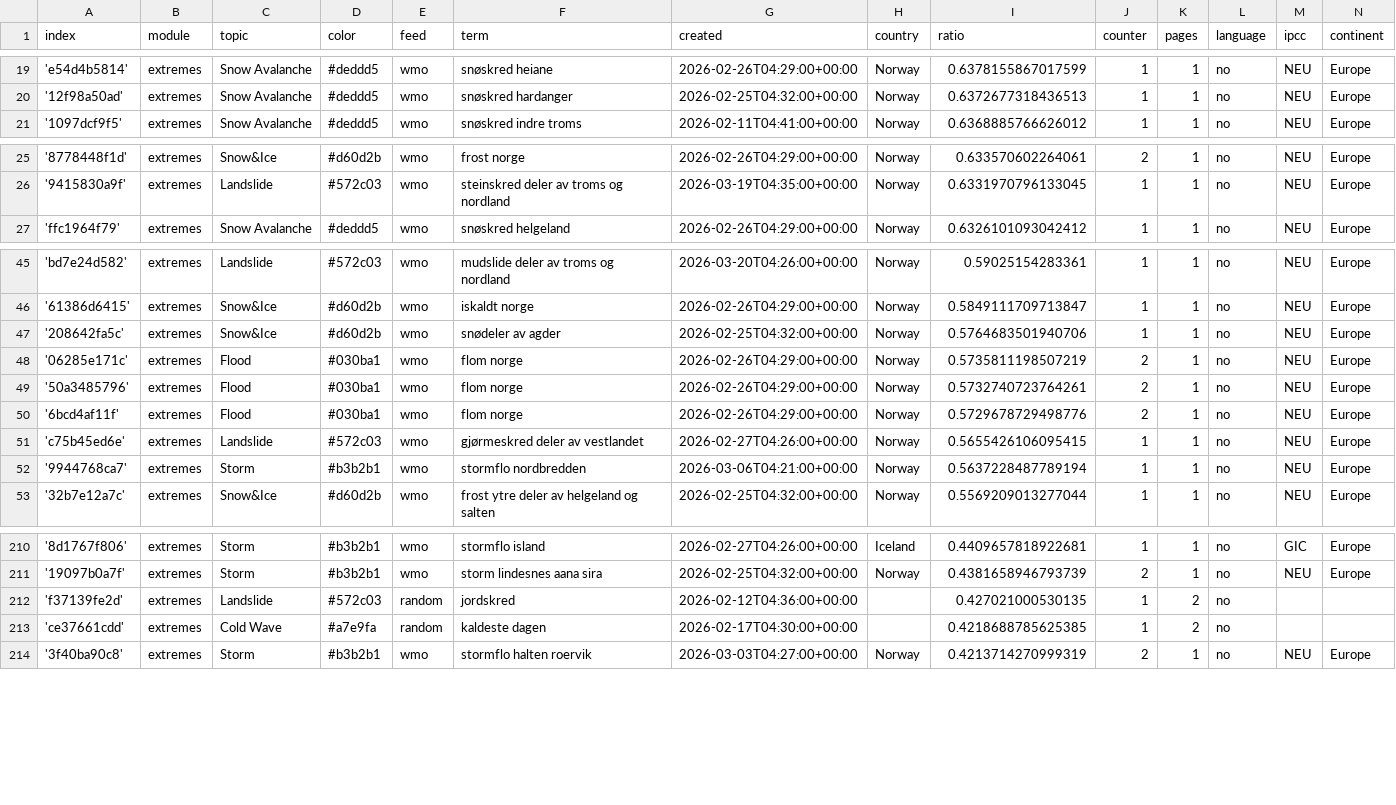
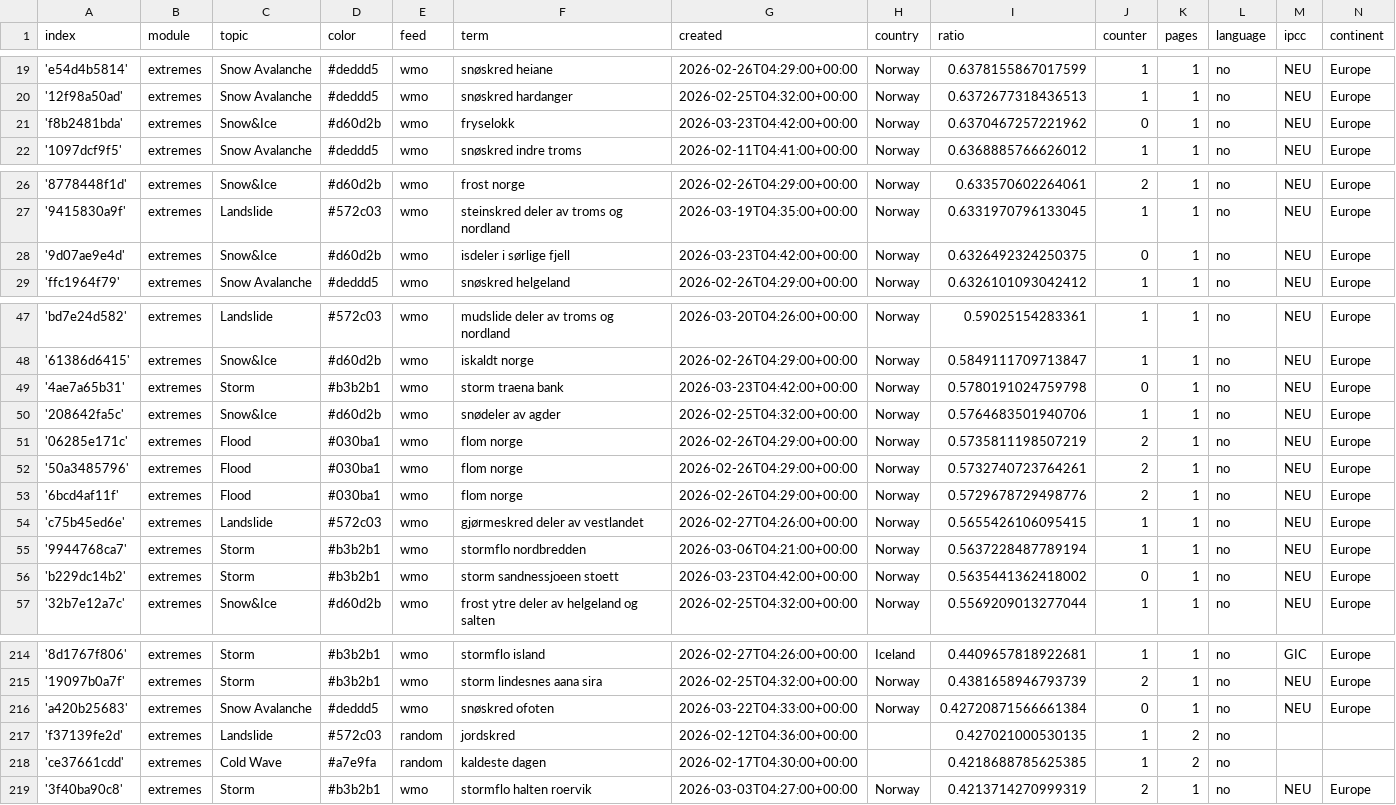
Before and after one commit to sonjanews/norwegianExtreme, a CSV file: terms.csv, drawn as a sheet; only a part is shown, gaps mark what is left out; the diff covers the shown part only.

Commit message:
Commit from GitHub Actions (import:0.0)

```diff
--- a/terms.csv
+++ b/terms.csv
@@ -20,2 +20,3 @@ index,module,topic,color,feed,term,created,country,ratio,counter,pages,language,
 '12f98a50ad',extremes,Snow Avalanche,#deddd5,wmo,snøskred hardanger,2026-02-25T04:32:00+00:00,Norway,0.6372677318436513,1,1,no,NEU,Europe
+'f8b2481bda',extremes,Snow&Ice,#d60d2b,wmo,fryselokk,2026-03-23T04:42:00+00:00,Norway,0.6370467257221962,0,1,no,NEU,Europe
 '1097dcf9f5',extremes,Snow Avalanche,#deddd5,wmo,snøskred indre troms,2026-02-11T04:41:00+00:00,Norway,0.6368885766626012,1,1,no,NEU,Europe
@@ -26,2 +27,3 @@ index,module,topic,color,feed,term,created,country,ratio,counter,pages,language,
 '9415830a9f',extremes,Landslide,#572c03,wmo,steinskred deler av troms og nordland,2026-03-19T04:35:00+00:00,Norway,0.6331970796133045,1,1,no,NEU,Europe
+'9d07ae9e4d',extremes,Snow&Ice,#d60d2b,wmo,isdeler i sørlige fjell,2026-03-23T04:42:00+00:00,Norway,0.6326492324250375,0,1,no,NEU,Europe
 'ffc1964f79',extremes,Snow Avalanche,#deddd5,wmo,snøskred helgeland,2026-02-26T04:29:00+00:00,Norway,0.6326101093042412,1,1,no,NEU,Europe
@@ -46,2 +48,3 @@ index,module,topic,color,feed,term,created,country,ratio,counter,pages,language,
 '61386d6415',extremes,Snow&Ice,#d60d2b,wmo,iskaldt norge,2026-02-26T04:29:00+00:00,Norway,0.5849111709713847,1,1,no,NEU,Europe
+'4ae7a65b31',extremes,Storm,#b3b2b1,wmo,storm traena bank,2026-03-23T04:42:00+00:00,Norway,0.5780191024759798,0,1,no,NEU,Europe
 '208642fa5c',extremes,Snow&Ice,#d60d2b,wmo,snødeler av agder,2026-02-25T04:32:00+00:00,Norway,0.5764683501940706,1,1,no,NEU,Europe
@@ -52,2 +55,3 @@ index,module,topic,color,feed,term,created,country,ratio,counter,pages,language,
 '9944768ca7',extremes,Storm,#b3b2b1,wmo,stormflo nordbredden,2026-03-06T04:21:00+00:00,Norway,0.5637228487789194,1,1,no,NEU,Europe
+'b229dc14b2',extremes,Storm,#b3b2b1,wmo,storm sandnessjoeen stoett,2026-03-23T04:42:00+00:00,Norway,0.5635441362418002,0,1,no,NEU,Europe
 '32b7e12a7c',extremes,Snow&Ice,#d60d2b,wmo,frost ytre deler av helgeland og salten,2026-02-25T04:32:00+00:00,Norway,0.5569209013277044,1,1,no,NEU,Europe
@@ -211,2 +215,3 @@ index,module,topic,color,feed,term,created,country,ratio,counter,pages,language,
 '19097b0a7f',extremes,Storm,#b3b2b1,wmo,storm lindesnes aana sira,2026-02-25T04:32:00+00:00,Norway,0.4381658946793739,2,1,no,NEU,Europe
+'a420b25683',extremes,Snow Avalanche,#deddd5,wmo,snøskred ofoten,2026-03-22T04:33:00+00:00,Norway,0.42720871566661384,0,1,no,NEU,Europe
 'f37139fe2d',extremes,Landslide,#572c03,random,jordskred,2026-02-12T04:36:00+00:00,,0.427021000530135,1,2,no,,
```
Also changed, not shown: 3 added rows elsewhere in this file.
